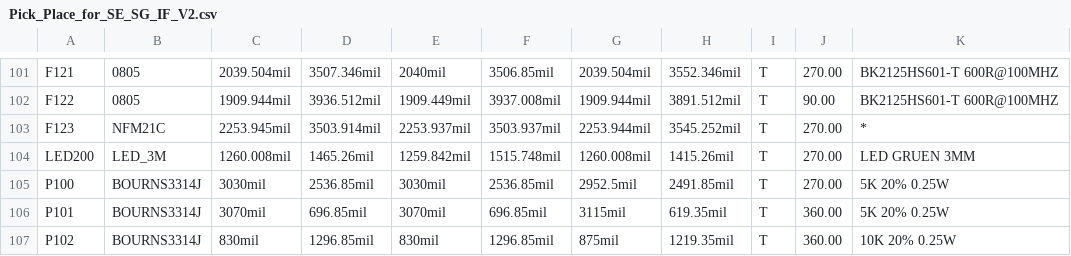
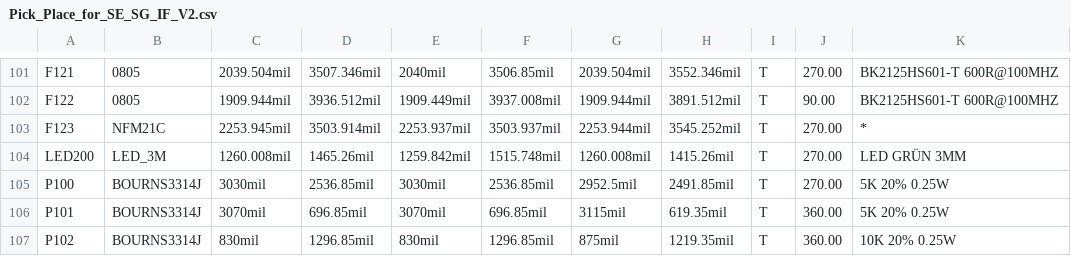
Before and after one commit to gerbv/gerbv, a CSV file: example/protel-pnp/Pick_Place_for_SE_SG_IF_V2.csv, drawn as a sheet; only a part is shown, gaps mark what is left out; the diff names each change by its address in the sheet, - before the commit and + after, or states it on an @@ line.

Commit message:
Revert change removing u-umlaut.  u-umlaut is now back in.

```diff
--- a/example/protel-pnp/Pick_Place_for_SE_SG_IF_V2.csv
+++ b/example/protel-pnp/Pick_Place_for_SE_SG_IF_V2.csv
-K104: LED GRUEN 3MM
+K104: LED GRÜN 3MM
```
